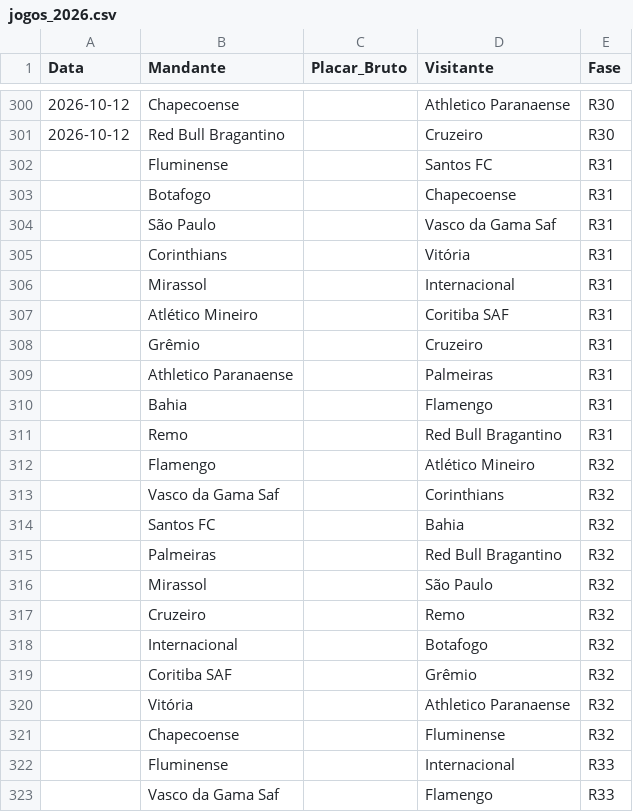
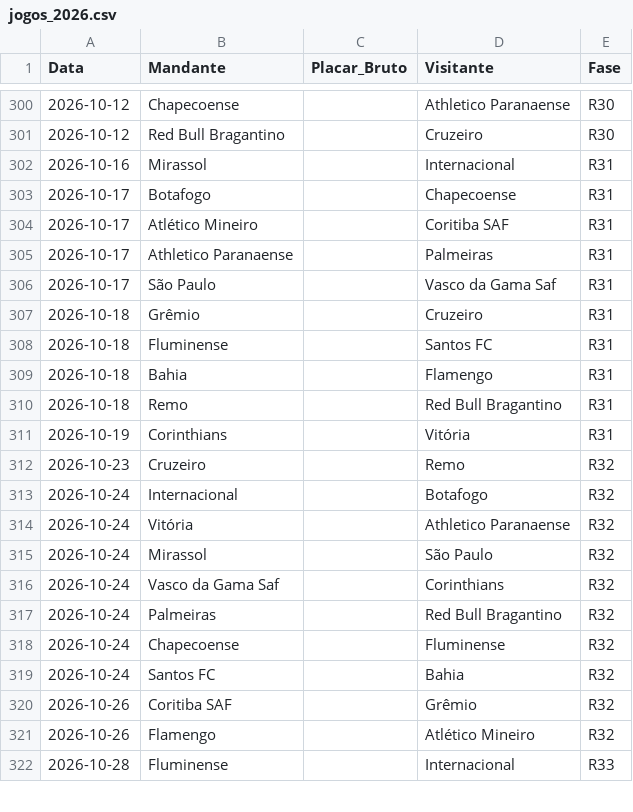
Before and after one commit to gustavogasperetti/Infra-Brasileirao, a CSV file: data/bronze/jogos_2026.csv, drawn as a sheet; only a part is shown, gaps mark what is left out; the diff covers the shown part only.

```diff
--- a/data/bronze/jogos_2026.csv
+++ b/data/bronze/jogos_2026.csv
@@ -301,23 +301,22 @@
 2026-10-12,Red Bull Bragantino,,Cruzeiro,R30
-,Fluminense,,Santos FC,R31
-,Botafogo,,Chapecoense,R31
-,São Paulo,,Vasco da Gama Saf,R31
-,Corinthians,,Vitória,R31
-,Mirassol,,Internacional,R31
-,Atlético Mineiro,,Coritiba SAF,R31
-,Grêmio,,Cruzeiro,R31
-,Athletico Paranaense,,Palmeiras,R31
-,Bahia,,Flamengo,R31
-,Remo,,Red Bull Bragantino,R31
-,Flamengo,,Atlético Mineiro,R32
-,Vasco da Gama Saf,,Corinthians,R32
-,Santos FC,,Bahia,R32
-,Palmeiras,,Red Bull Bragantino,R32
-,Mirassol,,São Paulo,R32
-,Cruzeiro,,Remo,R32
-,Internacional,,Botafogo,R32
-,Coritiba SAF,,Grêmio,R32
-,Vitória,,Athletico Paranaense,R32
-,Chapecoense,,Fluminense,R32
-,Fluminense,,Internacional,R33
-,Vasco da Gama Saf,,Flamengo,R33
+2026-10-16,Mirassol,,Internacional,R31
+2026-10-17,Botafogo,,Chapecoense,R31
+2026-10-17,Atlético Mineiro,,Coritiba SAF,R31
+2026-10-17,Athletico Paranaense,,Palmeiras,R31
+2026-10-17,São Paulo,,Vasco da Gama Saf,R31
+2026-10-18,Grêmio,,Cruzeiro,R31
+2026-10-18,Fluminense,,Santos FC,R31
+2026-10-18,Bahia,,Flamengo,R31
+2026-10-18,Remo,,Red Bull Bragantino,R31
+2026-10-19,Corinthians,,Vitória,R31
+2026-10-23,Cruzeiro,,Remo,R32
+2026-10-24,Internacional,,Botafogo,R32
+2026-10-24,Vitória,,Athletico Paranaense,R32
+2026-10-24,Mirassol,,São Paulo,R32
+2026-10-24,Vasco da Gama Saf,,Corinthians,R32
+2026-10-24,Palmeiras,,Red Bull Bragantino,R32
+2026-10-24,Chapecoense,,Fluminense,R32
+2026-10-24,Santos FC,,Bahia,R32
+2026-10-26,Coritiba SAF,,Grêmio,R32
+2026-10-26,Flamengo,,Atlético Mineiro,R32
+2026-10-28,Fluminense,,Internacional,R33
```
Also changed, not shown: 9 added rows, 8 removed rows and 10 edited cells elsewhere in this file, data/silver/jogos_2026.csv, 1 other file.
